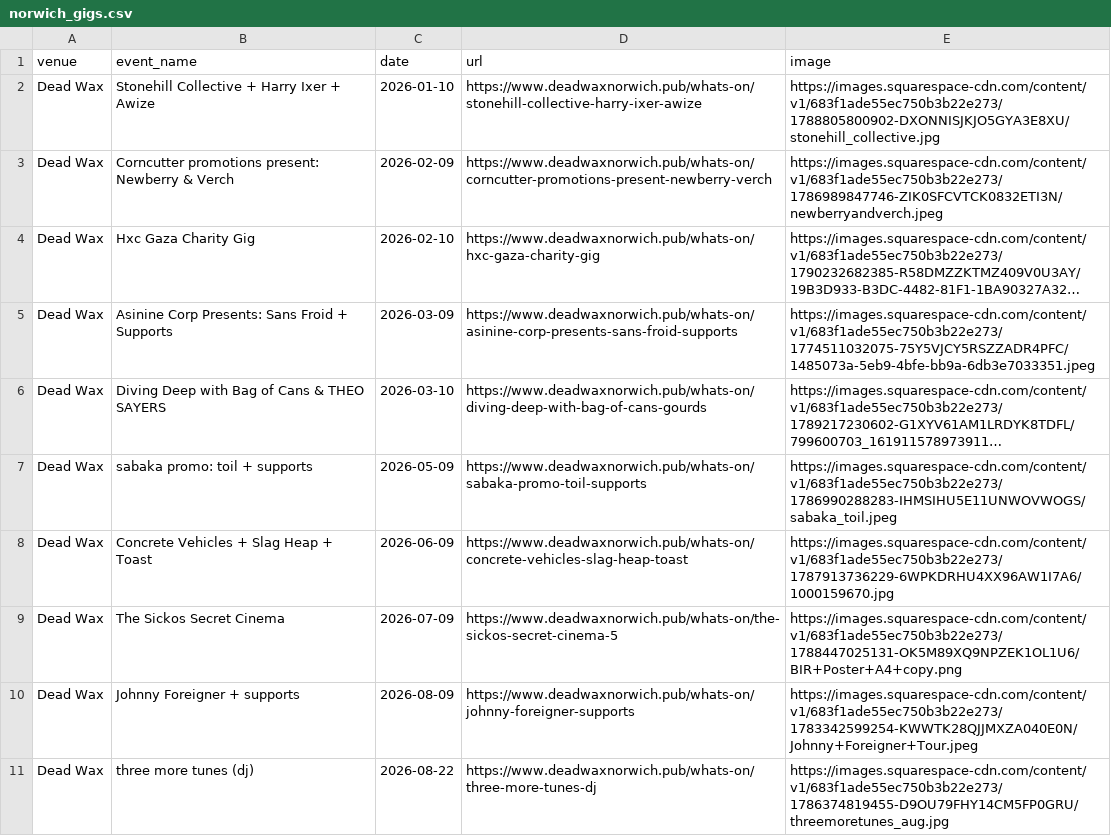
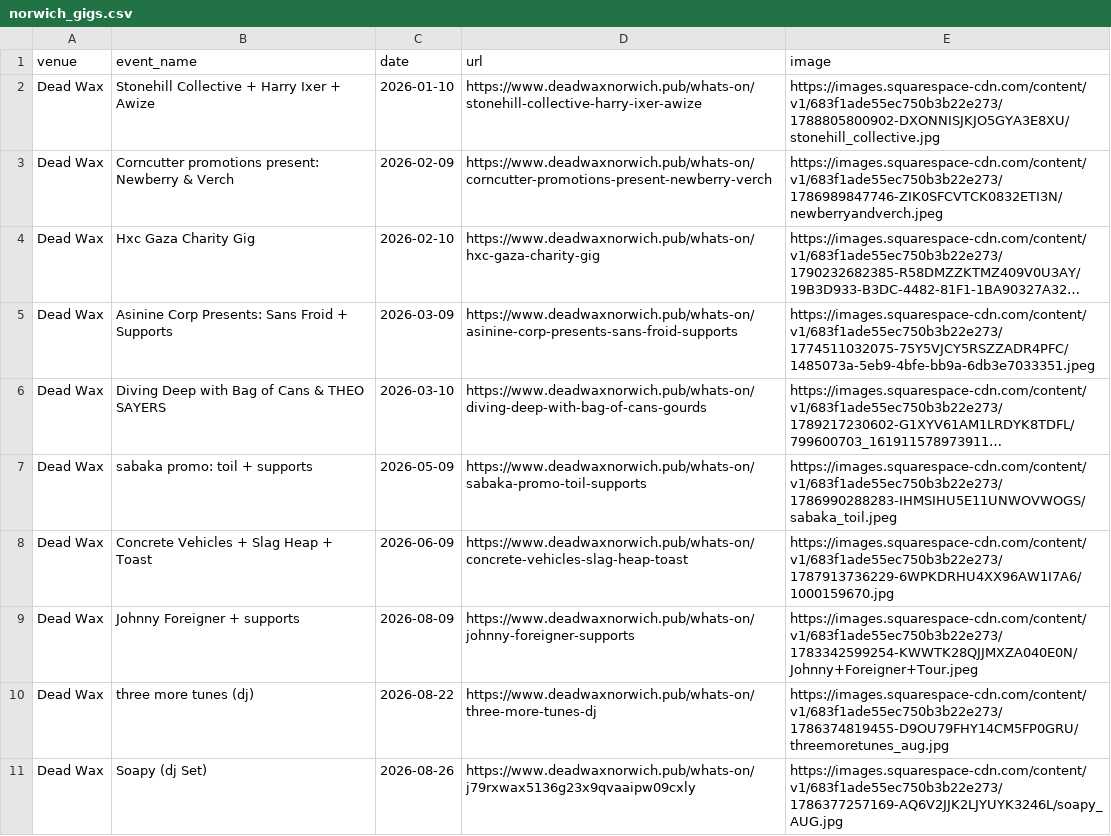
Before and after one commit to nathankjw/GigsNorwich-scraper, a CSV file: scraped_data/norwich_gigs.csv, drawn as a sheet; only a part is shown; the shorter side is filled out with more unchanged rows; long unchanged cells end in …; the diff covers the shown part only; the diff names each change by its address in the sheet, - before the commit and + after, or states it on an @@ line.

```diff
--- a/scraped_data/norwich_gigs.csv
+++ b/scraped_data/norwich_gigs.csv
-row 9: Dead Wax | The Sickos Secret Cinema | 2026-07-09 | https://www.deadwaxnorwich.pub/whats-on/the-sickos-secret-cinema-5 | https://images.squarespace-cdn.com/content/v1/683f1ade55ec750b3b22e273/1788447025131-OK5M89XQ9NPZEK1OL1U6/BIR+Poster+A4+copy.png
```
Also changed, not shown: 19 removed rows and 1 edited cell elsewhere in this file, scraped_data/norwich_gigs_flat.csv, 1 other file.
